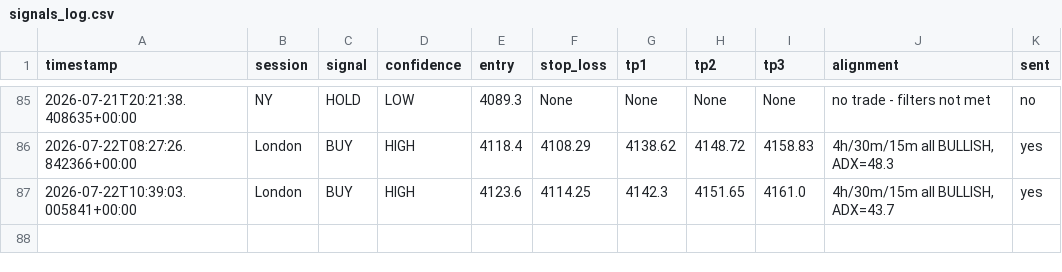
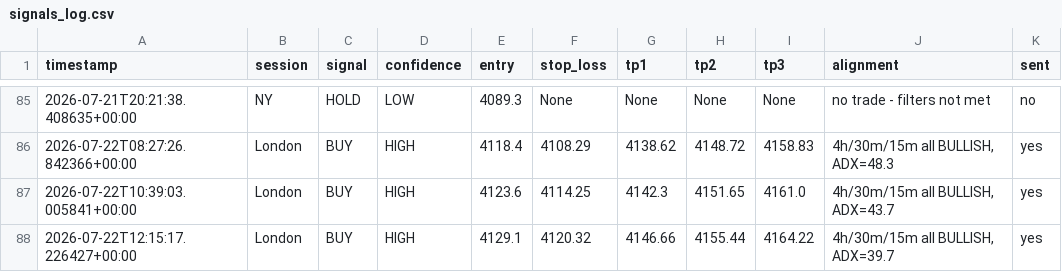
Before and after one commit to tinomtakiwa/xauusd-trading-signals, a CSV file: signals_log.csv, drawn as a sheet; only a part is shown, gaps mark what is left out; the diff names each change by its address in the sheet, - before the commit and + after, or states it on an @@ line.

```diff
--- a/signals_log.csv
+++ b/signals_log.csv
+row 88: 2026-07-22T12:15:17.226427+00:00 | London | BUY | HIGH | 4129.1 | 4120.32 | 4146.66 | 4155.44 | 4164.22 | 4h/30m/15m all BULLISH, ADX=39.7 | yes
```
Also changed, not shown: 1 other file.
